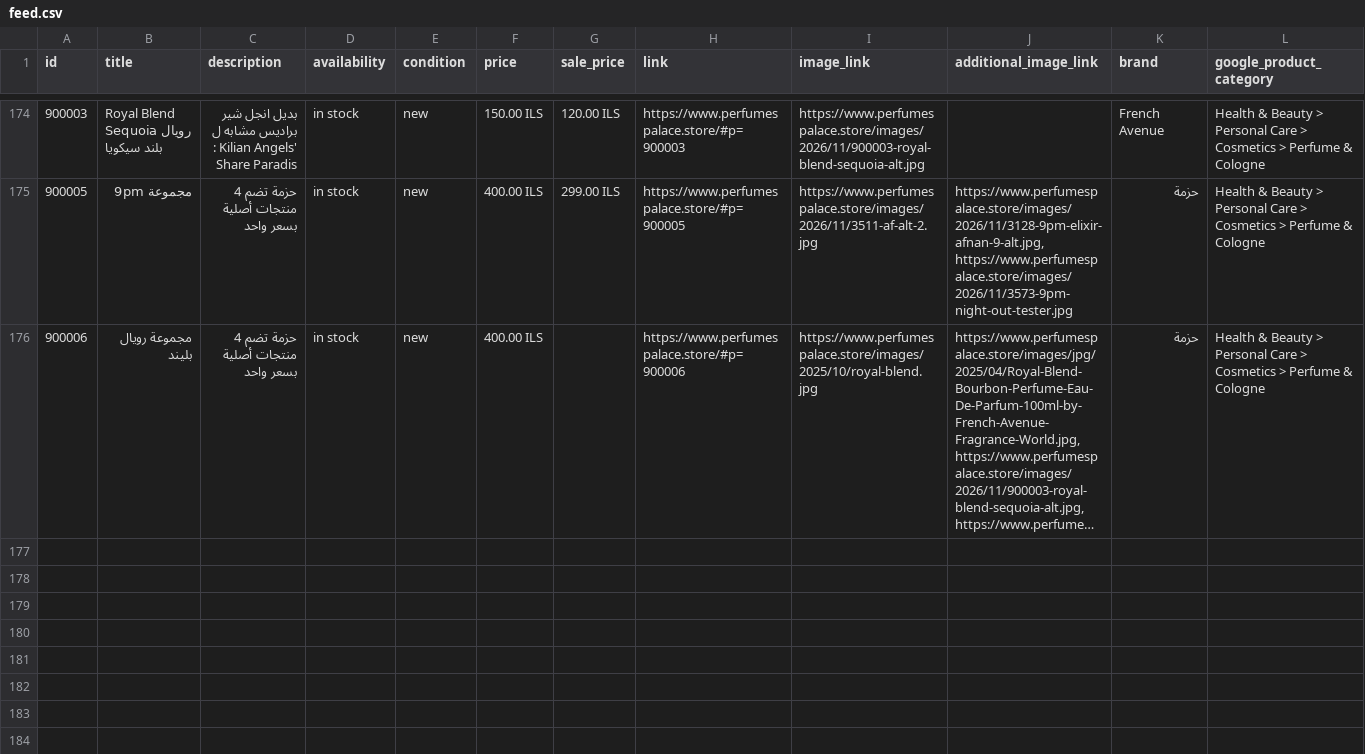
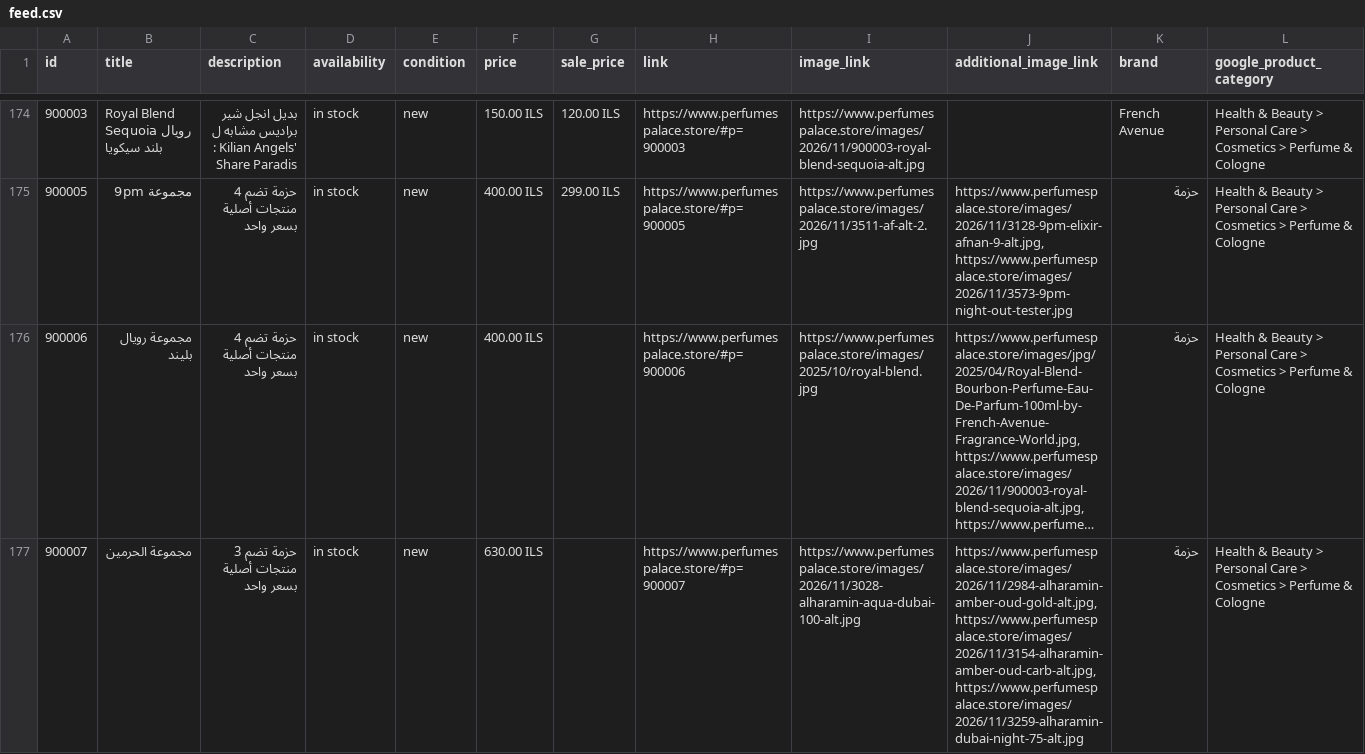
Before and after one commit to blabadi/perfumespalace-store, a CSV file: feed.csv, drawn as a sheet; only a part is shown, gaps mark what is left out; long unchanged cells end in …; the diff names each change by its address in the sheet, - before the commit and + after, or states it on an @@ line.

Commit message:
Update 2 product(s) from the admin page
- new bundle: مجموعة الحرمين (3 items)
- مجموعة الحرمين (price: 480.0 -> 630.0; visibility: back to the default rule; bundle: 3 -> 4 items)

```diff
--- a/feed.csv
+++ b/feed.csv
+row 177: 900007 | مجموعة الحرمين | حزمة تضم 3 منتجات أصلية بسعر واحد | in stock | new | 630.00 ILS |  | https://www.perfumespalace.store/#p=900007 | https://www.perfumespalace.store/images/2026/11/3028-alharamin-aqua-dubai-100-alt.jpg | https://www.perfumespalace.store/images/2026/11/2984-alharamin-amber-oud-gold-alt.jpg, https://www.perfumespalace.store/images/2026/11/3154-alharamin-amber-oud-carb-alt.jpg, https://www.perfumespalace.store/images/2026/11/3259-alharamin-dubai-night-75-alt.jpg | حزمة | Health & Beauty > Personal Care > Cosmetics > Perfume & Cologne
```
Also changed, not shown: 3 other files.
